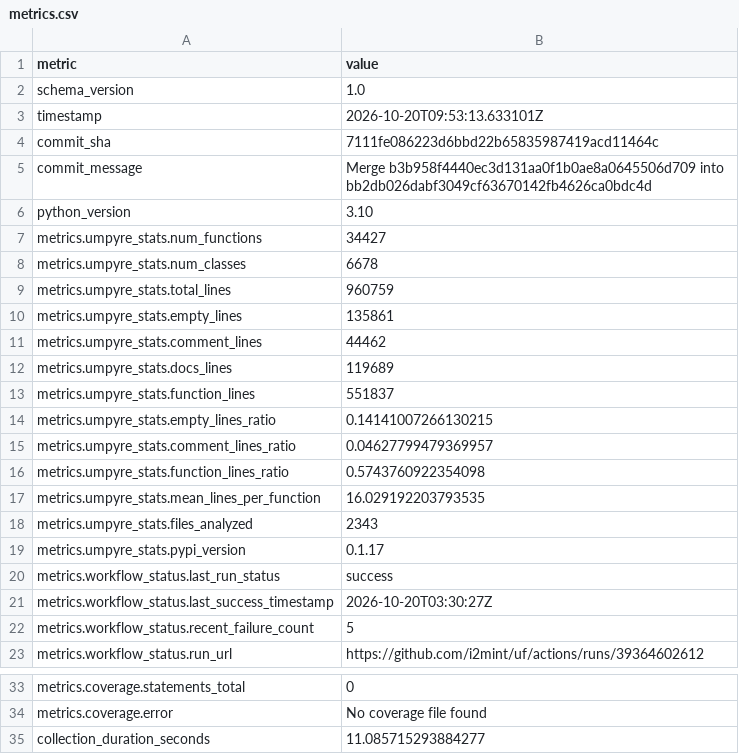
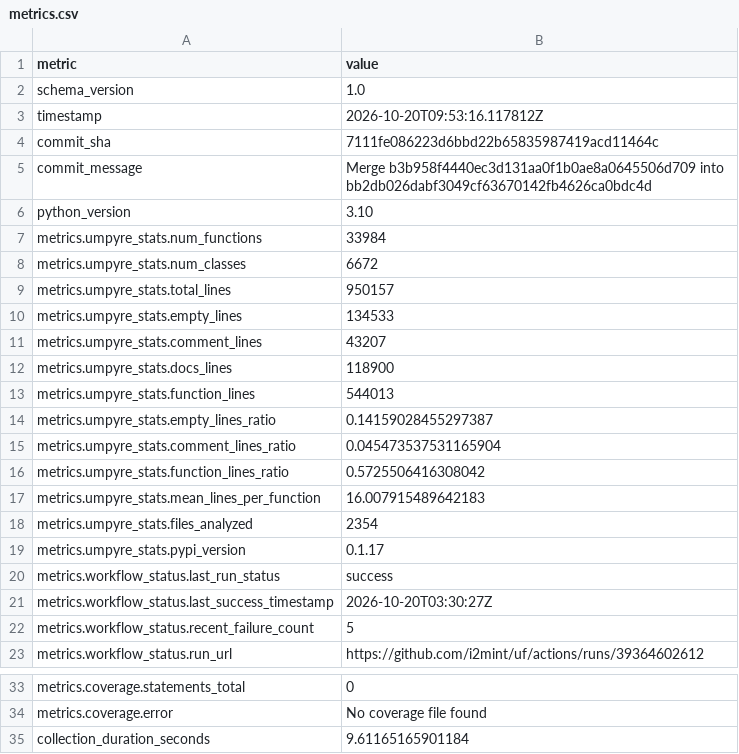
Before and after one commit to i2mint/uf, a CSV file: metrics.csv, drawn as a sheet; only a part is shown, gaps mark what is left out.

Commit message:
Update metrics for 7111fe0

```diff
--- a/metrics.csv
+++ b/metrics.csv
@@ -2,3 +2,3 @@ metric,value
 schema_version,1.0
-timestamp,2026-10-20T09:53:13.633101Z
+timestamp,2026-10-20T09:53:16.117812Z
 commit_sha,7111fe086223d6bbd22b65835987419acd11464c
@@ -6,14 +6,14 @@ commit_message,Merge b3b958f4440ec3d131aa0f1b0ae8a0645506d709 into bb2db026dabf3
 python_version,3.10
-metrics.umpyre_stats.num_functions,34427
-metrics.umpyre_stats.num_classes,6678
-metrics.umpyre_stats.total_lines,960759
-metrics.umpyre_stats.empty_lines,135861
-metrics.umpyre_stats.comment_lines,44462
-metrics.umpyre_stats.docs_lines,119689
-metrics.umpyre_stats.function_lines,551837
-metrics.umpyre_stats.empty_lines_ratio,0.14141007266130215
-metrics.umpyre_stats.comment_lines_ratio,0.04627799479369957
-metrics.umpyre_stats.function_lines_ratio,0.5743760922354098
-metrics.umpyre_stats.mean_lines_per_function,16.029192203793535
-metrics.umpyre_stats.files_analyzed,2343
+metrics.umpyre_stats.num_functions,33984
+metrics.umpyre_stats.num_classes,6672
+metrics.umpyre_stats.total_lines,950157
+metrics.umpyre_stats.empty_lines,134533
+metrics.umpyre_stats.comment_lines,43207
+metrics.umpyre_stats.docs_lines,118900
+metrics.umpyre_stats.function_lines,544013
+metrics.umpyre_stats.empty_lines_ratio,0.14159028455297387
+metrics.umpyre_stats.comment_lines_ratio,0.045473537531165904
+metrics.umpyre_stats.function_lines_ratio,0.5725506416308042
+metrics.umpyre_stats.mean_lines_per_function,16.007915489642183
+metrics.umpyre_stats.files_analyzed,2354
 metrics.umpyre_stats.pypi_version,0.1.17
@@ -38,2 +38,2 @@ metrics.coverage.statements_total,0
 metrics.coverage.error,No coverage file found
-collection_duration_seconds,11.085715293884277
+collection_duration_seconds,9.61165165901184
```
Also changed, not shown: 2 other files.
